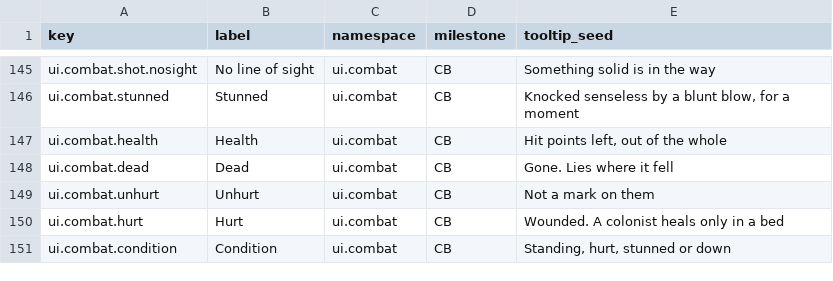
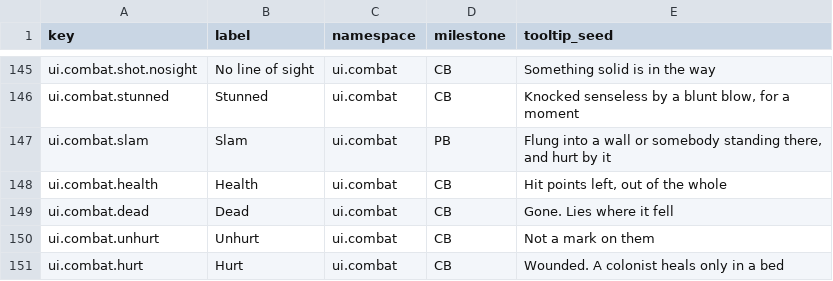
Before and after one commit to 1mitten/odyssey, a CSV file: docs/design/icon-keys.csv, drawn as a sheet; only a part is shown, gaps mark what is left out; the shorter side is filled out with more unchanged rows; the diff names each change by its address in the sheet, - before the commit and + after, or states it on an @@ line.

```diff
--- a/docs/design/icon-keys.csv
+++ b/docs/design/icon-keys.csv
+row 147: ui.combat.slam | Slam | ui.combat | PB | Flung into a wall or somebody standing there, and hurt by it
```
Also changed, not shown: 28 other files.
